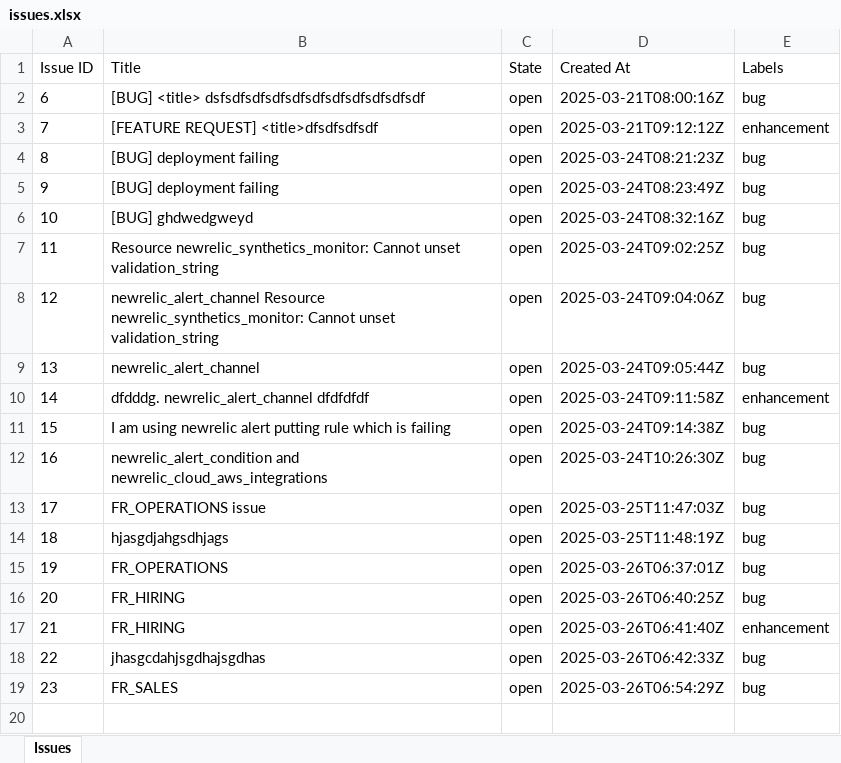
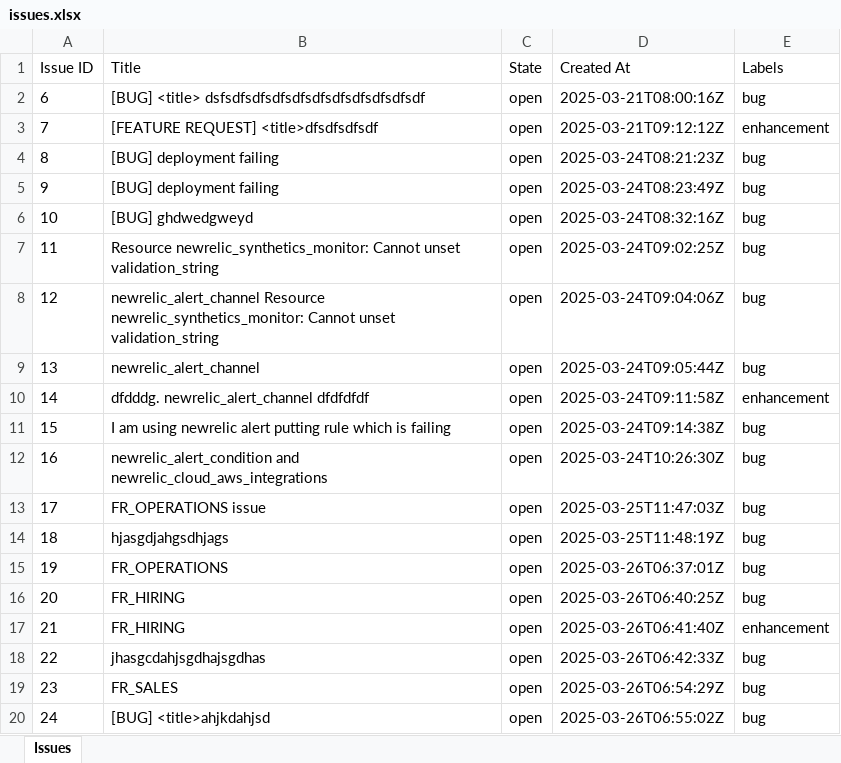
Before and after one commit to vkumaragrawal/Java-sample, an Excel workbook: issues.xlsx, sheet Issues, drawn as a sheet; values as stored, in another font and other column widths than the file's, no borders; the diff names each change by its address in the sheet, - before the commit and + after, or states it on an @@ line.

```diff
--- a/issues.xlsx (sheet Issues)
+++ b/issues.xlsx (sheet Issues)
+row 20: 24 | [BUG] <title>ahjkdahjsd | open | 2025-03-26T06:55:02Z | bug
```
